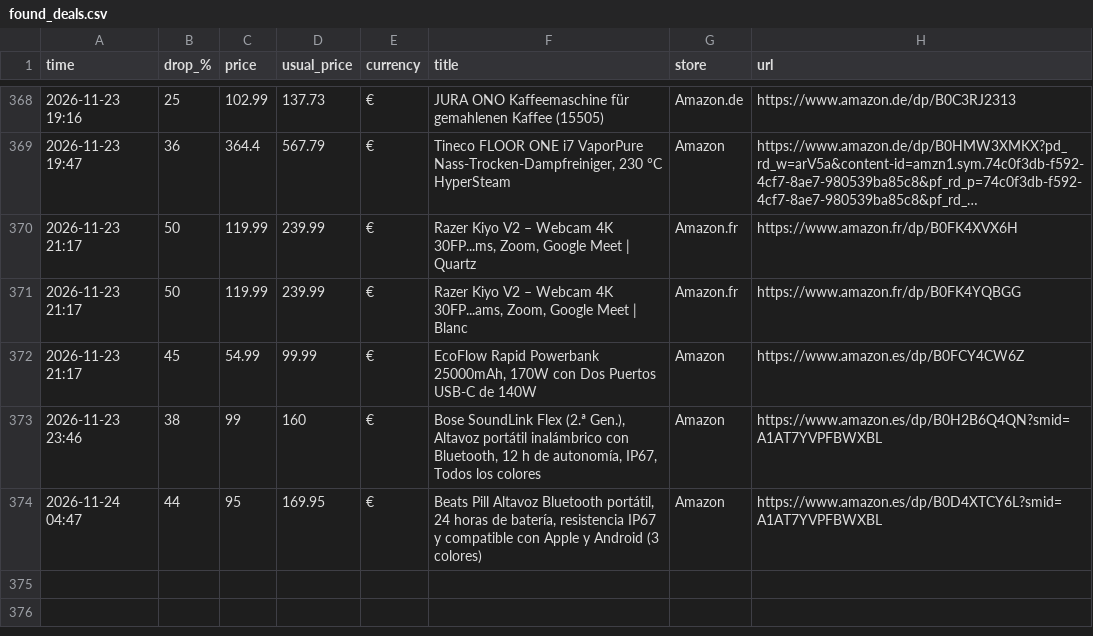
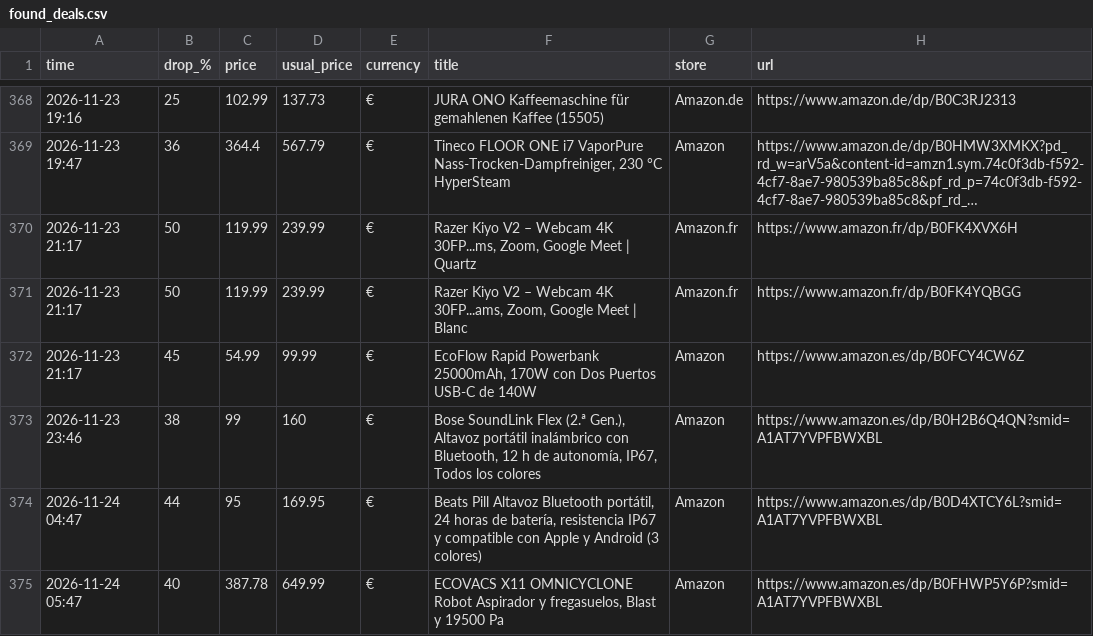
Before and after one commit to investinginfosec-png/deal-scanner, a CSV file: found_deals.csv, drawn as a sheet; only a part is shown, gaps mark what is left out; long unchanged cells end in …; the diff names each change by its address in the sheet, - before the commit and + after, or states it on an @@ line.

```diff
--- a/found_deals.csv
+++ b/found_deals.csv
+row 375: 2026-11-24 05:47 | 40 | 387.78 | 649.99 | € | ECOVACS X11 OMNICYCLONE Robot Aspirador y fregasuelos, Blast y 19500 Pa | Amazon | https://www.amazon.es/dp/B0FHWP5Y6P?smid=A1AT7YVPFBWXBL
```
Also changed, not shown: 3 other files.
